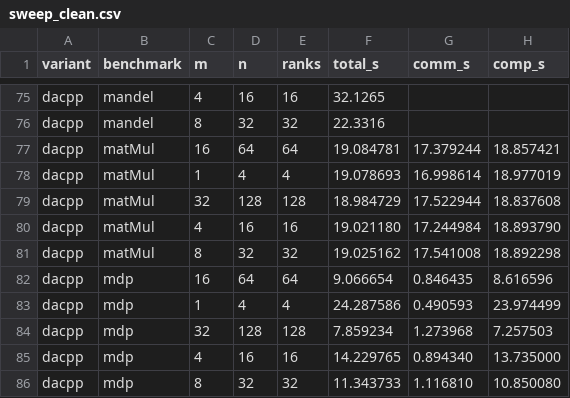
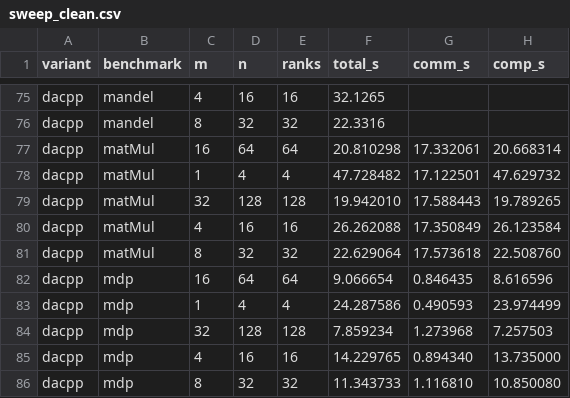
Before and after one commit to M1zukiqwq/anonymization_resp, a CSV file: sweep_clean.csv, drawn as a sheet; only a part is shown, gaps mark what is left out.

```diff
--- a/sweep_clean.csv
+++ b/sweep_clean.csv
@@ -76,7 +76,7 @@ dacpp,mandel,4,16,16,32.1265,,
 dacpp,mandel,8,32,32,22.3316,,
-dacpp,matMul,16,64,64,19.084781,17.379244,18.857421
-dacpp,matMul,1,4,4,19.078693,16.998614,18.977019
-dacpp,matMul,32,128,128,18.984729,17.522944,18.837608
-dacpp,matMul,4,16,16,19.021180,17.244984,18.893790
-dacpp,matMul,8,32,32,19.025162,17.541008,18.892298
+dacpp,matMul,16,64,64,20.810298,17.332061,20.668314
+dacpp,matMul,1,4,4,47.728482,17.122501,47.629732
+dacpp,matMul,32,128,128,19.942010,17.588443,19.789265
+dacpp,matMul,4,16,16,26.262088,17.350849,26.123584
+dacpp,matMul,8,32,32,22.629064,17.573618,22.508760
 dacpp,mdp,16,64,64,9.066654,0.846435,8.616596
```
Also changed, not shown: sweep_normalized.csv, 5 other files.
